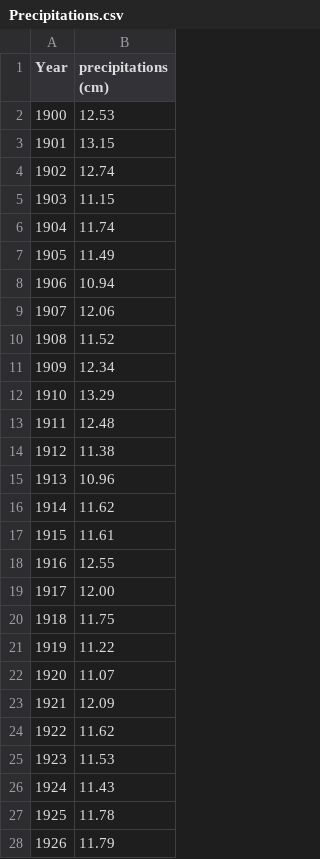
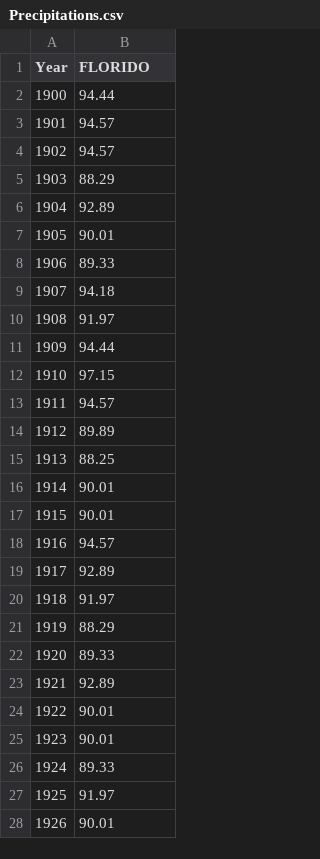
Before and after one commit to leogoesger/RioGrande, a CSV file: raw_files/Precipitations.csv, drawn as a sheet; only a part is shown; the diff covers the shown part only.

```diff
--- a/raw_files/Precipitations.csv
+++ b/raw_files/Precipitations.csv
@@ -1,28 +1,28 @@
-Year,precipitations (cm),
-1900,12.53,
-1901,13.15,
-1902,12.74,
-1903,11.15,
-1904,11.74,
-1905,11.49,
-1906,10.94,
-1907,12.06,
-1908,11.52,
-1909,12.34,
-1910,13.29,
-1911,12.48,
-1912,11.38,
-1913,10.96,
-1914,11.62,
-1915,11.61,
-1916,12.55,
-1917,12.00,
-1918,11.75,
-1919,11.22,
-1920,11.07,
-1921,12.09,
-1922,11.62,
-1923,11.53,
-1924,11.43,
-1925,11.78,
-1926,11.79,
+Year,FLORIDO
+1900,94.44
+1901,94.57
+1902,94.57
+1903,88.29
+1904,92.89
+1905,90.01
+1906,89.33
+1907,94.18
+1908,91.97
+1909,94.44
+1910,97.15
+1911,94.57
+1912,89.89
+1913,88.25
+1914,90.01
+1915,90.01
+1916,94.57
+1917,92.89
+1918,91.97
+1919,88.29
+1920,89.33
+1921,92.89
+1922,90.01
+1923,90.01
+1924,89.33
+1925,91.97
+1926,90.01
```
Also changed, not shown: 62 added rows and 17 edited cells elsewhere in this file, raw_files/TimeSeriesTemperature_Florido.csv, result_files/consumption.csv, 8 other files.
